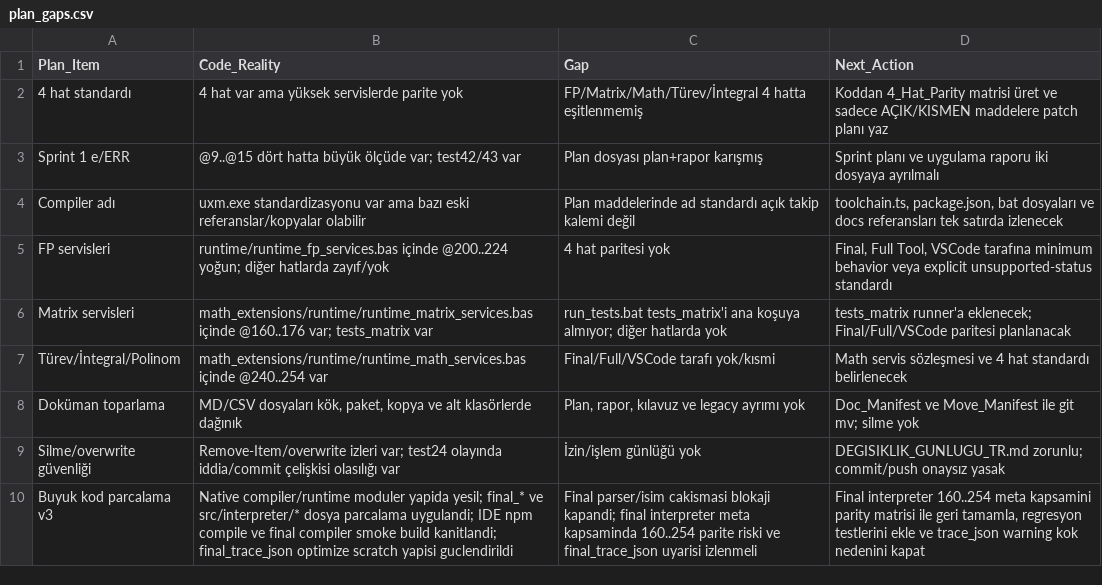
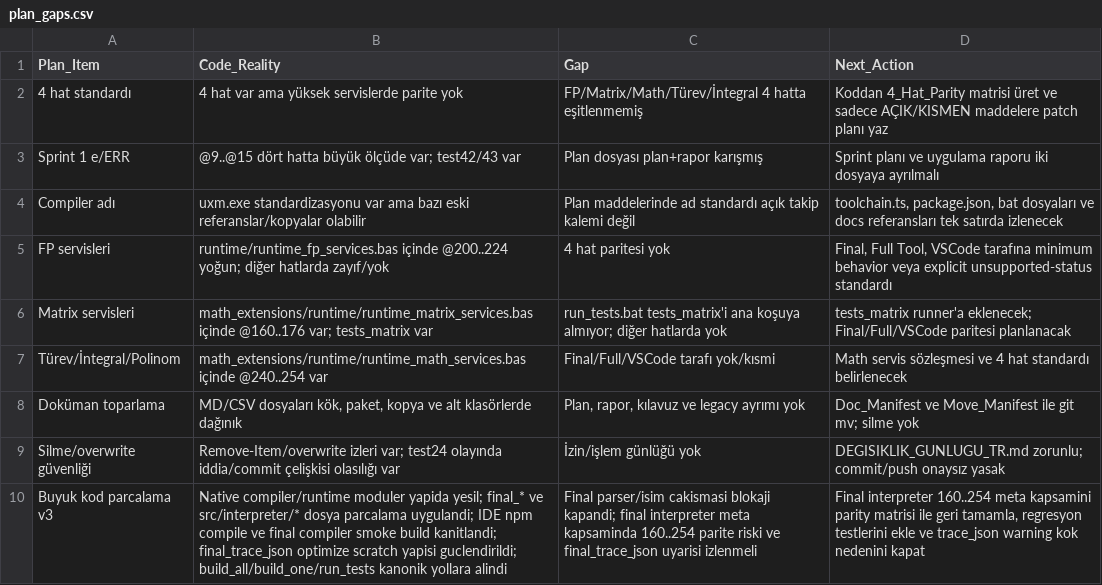
Before and after one commit to metedinler/uX-Minima, a CSV file: uxm/reports/matrices/current/UXM_V31_CSV_Matris_Paketi/plan_gaps.csv, drawn as a sheet.

Commit message:
build script kanonik yol duzeltmeleri ve test zinciri kapanisi

```diff
--- a/uxm/reports/matrices/current/UXM_V31_CSV_Matris_Paketi/plan_gaps.csv
+++ b/uxm/reports/matrices/current/UXM_V31_CSV_Matris_Paketi/plan_gaps.csv
@@ -9,2 +9,2 @@ Doküman toparlama,"MD/CSV dosyaları kök, paket, kopya ve alt klasörlerde da
 Silme/overwrite güvenliği,Remove-Item/overwrite izleri var; test24 olayında iddia/commit çelişkisi olasılığı var,İzin/işlem günlüğü yok,DEGISIKLIK_GUNLUGU_TR.md zorunlu; commit/push onaysız yasak
-Buyuk kod parcalama v3,"Native compiler/runtime moduler yapida yesil; final_* ve src/interpreter/* dosya parcalama uygulandi; IDE npm compile ve final compiler smoke build kanitlandi; final_trace_json optimize scratch yapisi guclendirildi",Final parser/isim cakismasi blokaji kapandi; final interpreter meta kapsaminda 160..254 parite riski ve final_trace_json uyarisi izlenmeli,"Final interpreter 160..254 meta kapsamini parity matrisi ile geri tamamla, regresyon testlerini ekle ve trace_json warning kok nedenini kapat"
+Buyuk kod parcalama v3,"Native compiler/runtime moduler yapida yesil; final_* ve src/interpreter/* dosya parcalama uygulandi; IDE npm compile ve final compiler smoke build kanitlandi; final_trace_json optimize scratch yapisi guclendirildi; build_all/build_one/run_tests kanonik yollara alindi",Final parser/isim cakismasi blokaji kapandi; final interpreter meta kapsaminda 160..254 parite riski ve final_trace_json uyarisi izlenmeli,"Final interpreter 160..254 meta kapsamini parity matrisi ile geri tamamla, regresyon testlerini ekle ve trace_json warning kok nedenini kapat"
```
Also changed, not shown: 5 other files.
